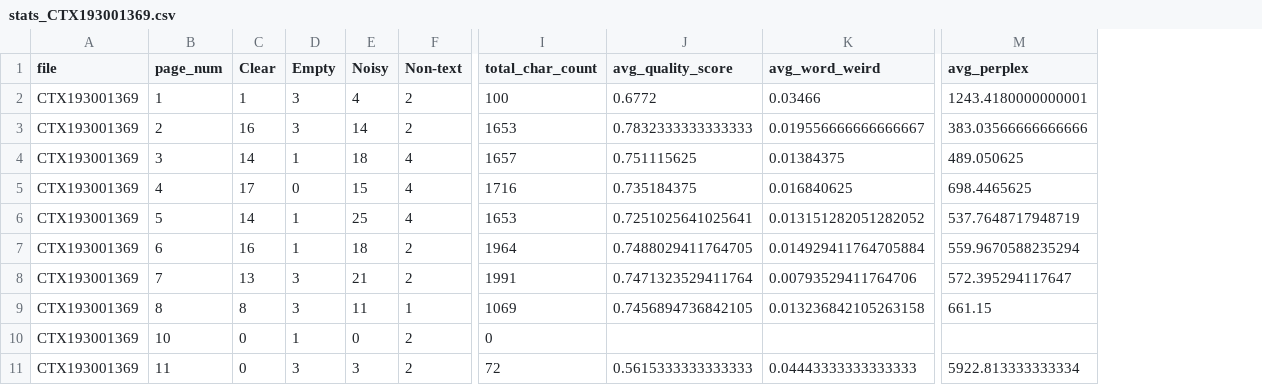
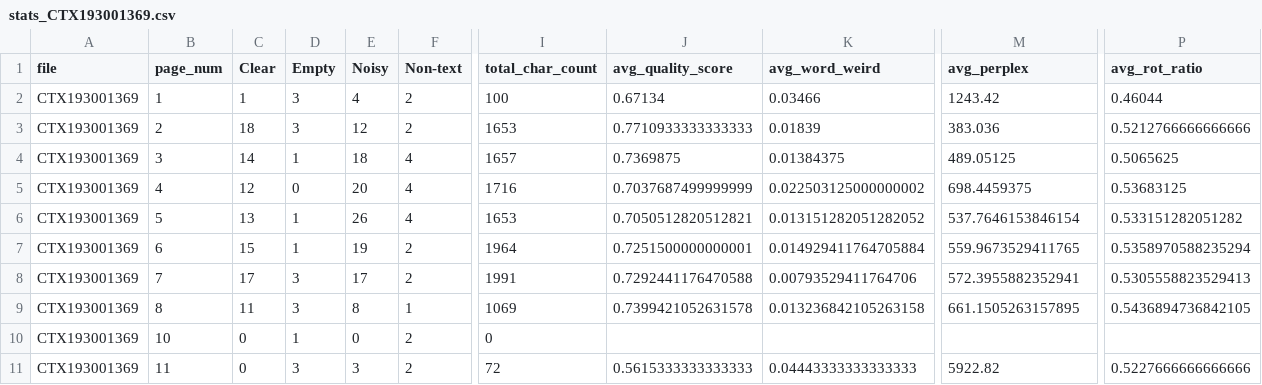
Before and after one commit to ufal/atrium-alto-postprocess, a CSV file: data_samples/DOC_LINE_GPT_STATS/stats_CTX193001369.csv, drawn as a sheet; only a part is shown, gaps mark what is left out; the diff covers the shown part only; the diff names each change by its address in the sheet, - before the commit and + after, or states it on an @@ line.

Commit message:
added gpt stats result

```diff
--- a/data_samples/DOC_LINE_GPT_STATS/stats_CTX193001369.csv
+++ b/data_samples/DOC_LINE_GPT_STATS/stats_CTX193001369.csv
+column P (avg_rot_ratio), rows 2-11: 0.46044 | 0.5212766666666666 | 0.5065625 | 0.53683125 | 0.533151282051282 | 0.5358970588235294 | 0.5305558823529413 | 0.5436894736842105 |  | 0.5227666666666666
-J2 (avg_quality_score): 0.6772
+J2 (avg_quality_score): 0.67134
-M2 (avg_perplex): 1243.4180000000001
+M2 (avg_perplex): 1243.42
-C3 (Clear): 16
+C3 (Clear): 18
-E3 (Noisy): 14
+E3 (Noisy): 12
-J3 (avg_quality_score): 0.7832333333333333
+J3 (avg_quality_score): 0.7710933333333333
-K3 (avg_word_weird): 0.019556666666666667
+K3 (avg_word_weird): 0.01839
-M3 (avg_perplex): 383.03566666666666
+M3 (avg_perplex): 383.036
-J4 (avg_quality_score): 0.751115625
+J4 (avg_quality_score): 0.7369875
-M4 (avg_perplex): 489.050625
+M4 (avg_perplex): 489.05125
-C5 (Clear): 17
+C5 (Clear): 12
-E5 (Noisy): 15
+E5 (Noisy): 20
-J5 (avg_quality_score): 0.735184375
+J5 (avg_quality_score): 0.7037687499999999
-K5 (avg_word_weird): 0.016840625
+K5 (avg_word_weird): 0.022503125000000002
-M5 (avg_perplex): 698.4465625
+M5 (avg_perplex): 698.4459375
-C6 (Clear): 14
+C6 (Clear): 13
-E6 (Noisy): 25
+E6 (Noisy): 26
-J6 (avg_quality_score): 0.7251025641025641
+J6 (avg_quality_score): 0.7050512820512821
-M6 (avg_perplex): 537.7648717948719
+M6 (avg_perplex): 537.7646153846154
-C7 (Clear): 16
+C7 (Clear): 15
-E7 (Noisy): 18
+E7 (Noisy): 19
-J7 (avg_quality_score): 0.7488029411764705
+J7 (avg_quality_score): 0.7251500000000001
-M7 (avg_perplex): 559.9670588235294
+M7 (avg_perplex): 559.9673529411765
-C8 (Clear): 13
+C8 (Clear): 17
-E8 (Noisy): 21
+E8 (Noisy): 17
-J8 (avg_quality_score): 0.7471323529411764
+J8 (avg_quality_score): 0.7292441176470588
-M8 (avg_perplex): 572.395294117647
+M8 (avg_perplex): 572.3955882352941
-C9 (Clear): 8
+C9 (Clear): 11
-E9 (Noisy): 11
+E9 (Noisy): 8
-J9 (avg_quality_score): 0.7456894736842105
+J9 (avg_quality_score): 0.7399421052631578
-M9 (avg_perplex): 661.15
+M9 (avg_perplex): 661.1505263157895
-M11 (avg_perplex): 5922.813333333334
+M11 (avg_perplex): 5922.82
```
Also changed, not shown: 116 edited cells elsewhere in this file, data_samples/DOC_LINE_GPT_STATS/stats_CTX192100040.csv, data_samples/DOC_LINE_GPT_STATS/stats_CTX195704328.csv, 12 other files.
